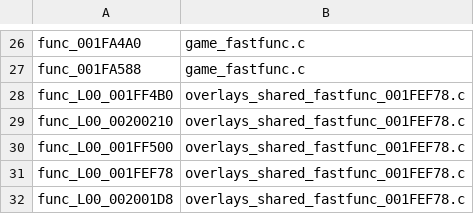
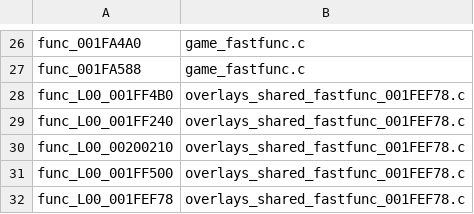
Before and after one commit to BIGGZ22/OpenRAC-NX, a TSV file: port/game/rac1-pal/hand/hand.tsv, drawn as a sheet; only a part is shown, gaps mark what is left out; the shorter side is filled out with more unchanged rows.

```diff
--- a/port/game/rac1-pal/hand/hand.tsv
+++ b/port/game/rac1-pal/hand/hand.tsv
@@ -28,2 +28,3 @@ func_001FA588	game_fastfunc.c
 func_L00_001FF4B0	overlays_shared_fastfunc_001FEF78.c
+func_L00_001FF240	overlays_shared_fastfunc_001FEF78.c
 func_L00_00200210	overlays_shared_fastfunc_001FEF78.c
```
Also changed, not shown: 1 other file.
